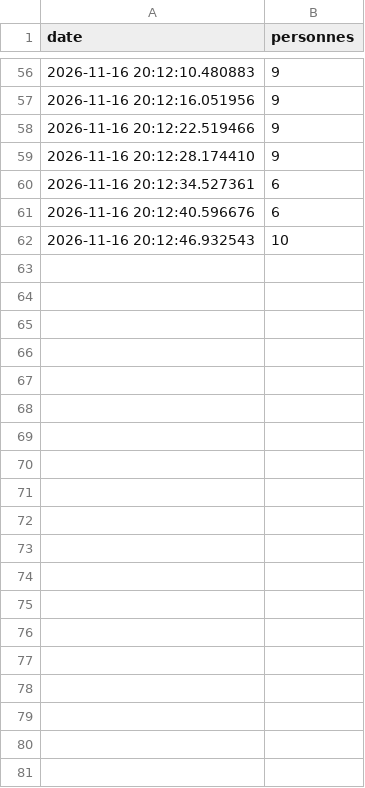
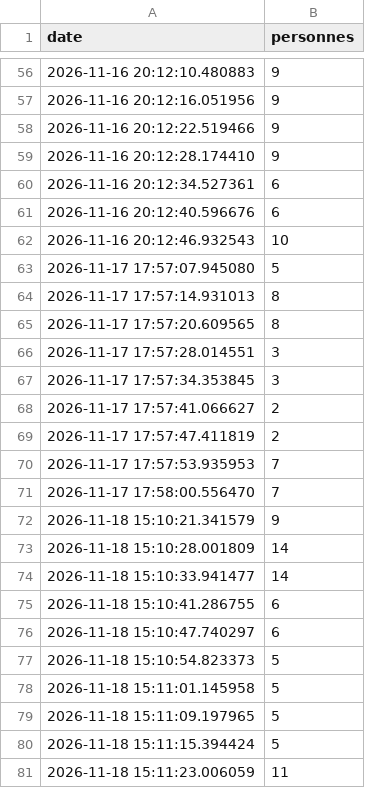
Before and after one commit to hamzarafik299/Smart-lighting-system, a CSV file: resultst.csv, drawn as a sheet; only a part is shown, gaps mark what is left out; the diff covers the shown part only; the diff names each change by its address in the sheet, - before the commit and + after, or states it on an @@ line.

```diff
--- a/resultst.csv
+++ b/resultst.csv
+row 63: 2026-11-17 17:57:07.945080 | 5
+row 64: 2026-11-17 17:57:14.931013 | 8
+row 65: 2026-11-17 17:57:20.609565 | 8
+row 66: 2026-11-17 17:57:28.014551 | 3
+row 67: 2026-11-17 17:57:34.353845 | 3
+row 68: 2026-11-17 17:57:41.066627 | 2
+row 69: 2026-11-17 17:57:47.411819 | 2
+row 70: 2026-11-17 17:57:53.935953 | 7
+row 71: 2026-11-17 17:58:00.556470 | 7
+row 72: 2026-11-18 15:10:21.341579 | 9
+row 73: 2026-11-18 15:10:28.001809 | 14
+row 74: 2026-11-18 15:10:33.941477 | 14
+row 75: 2026-11-18 15:10:41.286755 | 6
+row 76: 2026-11-18 15:10:47.740297 | 6
+row 77: 2026-11-18 15:10:54.823373 | 5
+row 78: 2026-11-18 15:11:01.145958 | 5
+row 79: 2026-11-18 15:11:09.197965 | 5
+row 80: 2026-11-18 15:11:15.394424 | 5
+row 81: 2026-11-18 15:11:23.006059 | 11
```
Also changed, not shown: 18 added rows elsewhere in this file, 5 other files.
